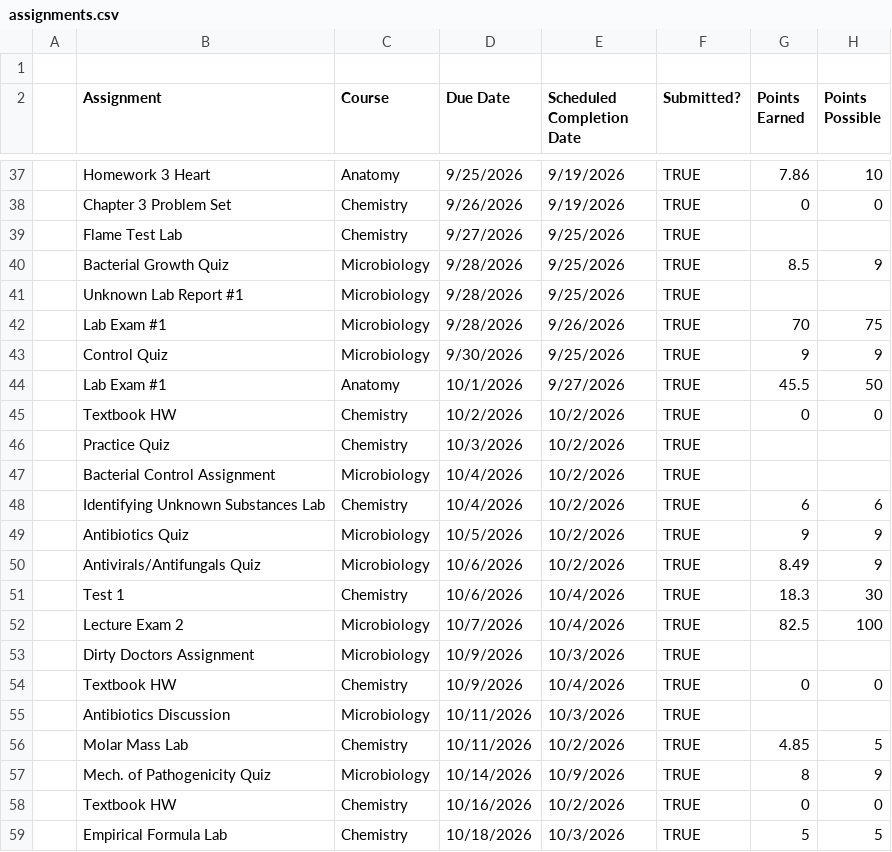
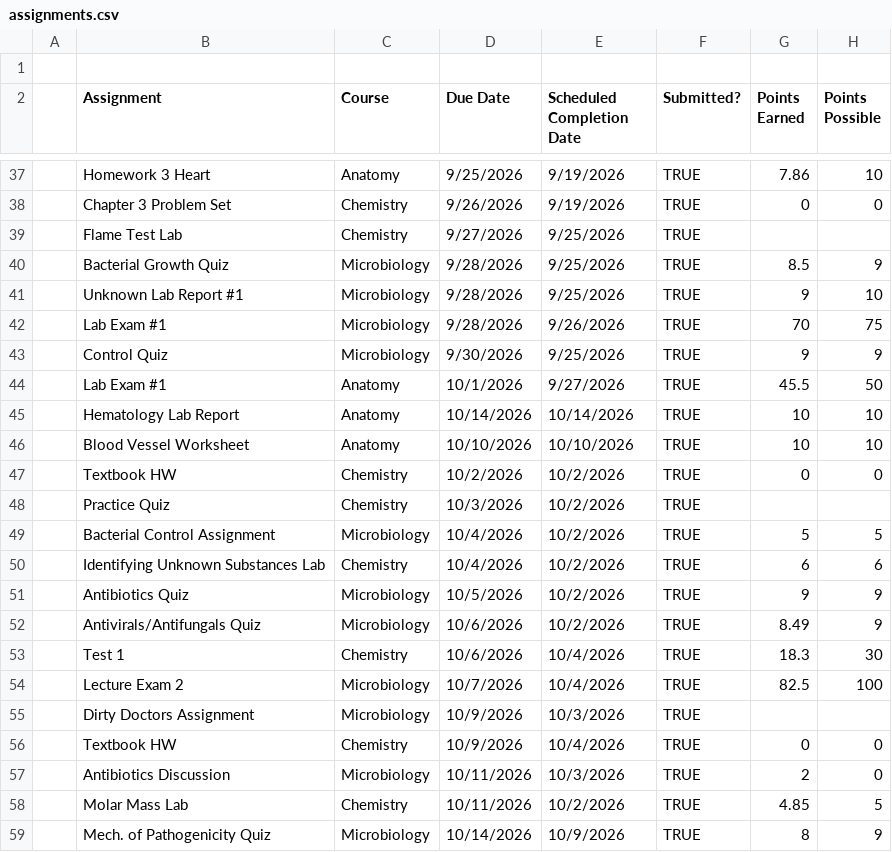
Before and after one commit to livsloffer/Assignment-Tracker, a CSV file: assignments.csv, drawn as a sheet; only a part is shown, gaps mark what is left out; the shorter side is filled out with more unchanged rows.

```diff
--- a/assignments.csv
+++ b/assignments.csv
@@ -40,3 +40,3 @@
 ,Bacterial Growth Quiz,Microbiology,9/28/2026,9/25/2026,TRUE,8.5,9
-,Unknown Lab Report #1,Microbiology,9/28/2026,9/25/2026,TRUE,,
+,Unknown Lab Report #1,Microbiology,9/28/2026,9/25/2026,TRUE,9,10
 ,Lab Exam #1,Microbiology,9/28/2026,9/26/2026,TRUE,70,75
@@ -44,5 +44,7 @@
 ,Lab Exam #1,Anatomy,10/1/2026,9/27/2026,TRUE,45.5,50
+,Hematology Lab Report,Anatomy,10/14/2026,10/14/2026,TRUE,10,10
+,Blood Vessel Worksheet,Anatomy,10/10/2026,10/10/2026,TRUE,10,10
 ,Textbook HW,Chemistry,10/2/2026,10/2/2026,TRUE,0,0
 ,Practice Quiz,Chemistry,10/3/2026,10/2/2026,TRUE,,
-,Bacterial Control Assignment,Microbiology,10/4/2026,10/2/2026,TRUE,,
+,Bacterial Control Assignment,Microbiology,10/4/2026,10/2/2026,TRUE,5,5
 ,Identifying Unknown Substances Lab,Chemistry,10/4/2026,10/2/2026,TRUE,6,6
@@ -54,3 +56,3 @@
 ,Textbook HW,Chemistry,10/9/2026,10/4/2026,TRUE,0,0
-,Antibiotics Discussion,Microbiology,10/11/2026,10/3/2026,TRUE,,
+,Antibiotics Discussion,Microbiology,10/11/2026,10/3/2026,TRUE,2,0
 ,Molar Mass Lab,Chemistry,10/11/2026,10/2/2026,TRUE,4.85,5
```
